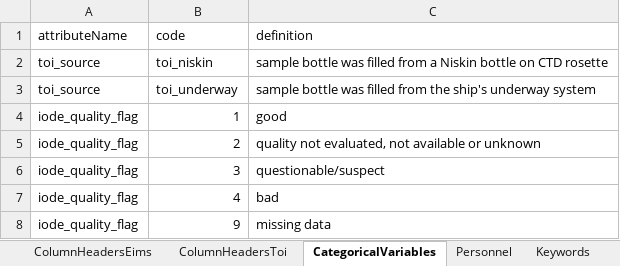
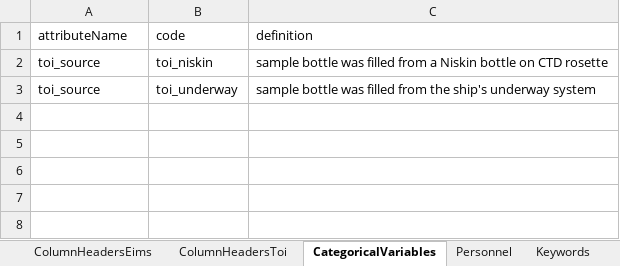
Before and after one commit to WHOIGit/nes-lter-eims-toi-ncp-gop, an Excel workbook: eims-toi-transect/eims-toi-transect-info.xlsx, sheet CategoricalVariables, drawn as a sheet; values as stored, in another font and other column widths than the file's, no borders; the diff names each change by its address in the sheet, - before the commit and + after, or states it on an @@ line.

Commit message:
correct input data, edit text, draft new ncp pkgs

```diff
--- a/eims-toi-transect/eims-toi-transect-info.xlsx (sheet CategoricalVariables)
+++ b/eims-toi-transect/eims-toi-transect-info.xlsx (sheet CategoricalVariables)
-row 4: iode_quality_flag | 1 | good
-row 5: iode_quality_flag | 2 | quality not evaluated, not available or unknown
-row 6: iode_quality_flag | 3 | questionable/suspect
-row 7: iode_quality_flag | 4 | bad
-row 8: iode_quality_flag | 9 | missing data
```
Also changed, not shown: sheet ColumnHeadersToi, 56 other files.
